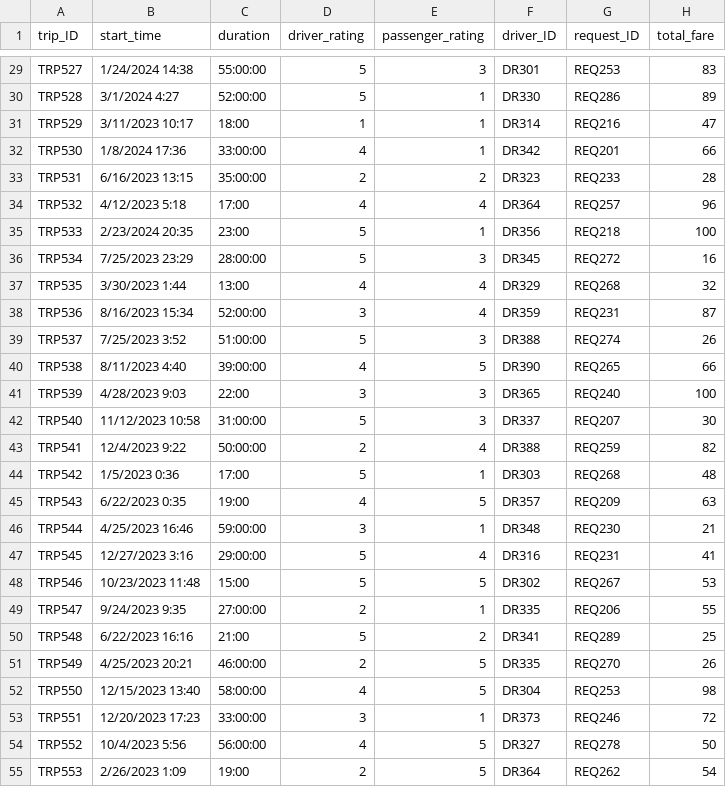
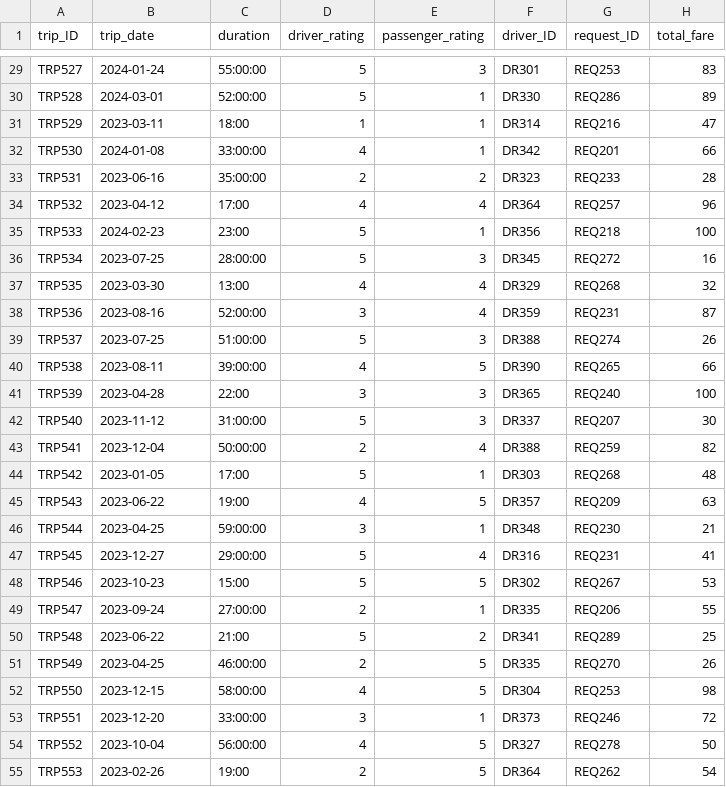
Before and after one commit to ISM6562-Big-Data/TEAM_DATA_MINERS, a CSV file: Final-Project-Implementing-schema-using-HIVE/data/Trip.csv, drawn as a sheet; only a part is shown, gaps mark what is left out; the diff covers the shown part only; the diff names each change by its address in the sheet, - before the commit and + after, or states it on an @@ line.

Commit message:
updating trip date

```diff
--- a/Final-Project-Implementing-schema-using-HIVE/data/Trip.csv
+++ b/Final-Project-Implementing-schema-using-HIVE/data/Trip.csv
-B1: start_time
+B1: trip_date
-B29 (trip_date): 1/24/2024 14:38
+B29 (trip_date): 2024-01-24
-B30 (trip_date): 3/1/2024 4:27
+B30 (trip_date): 2024-03-01
-B31 (trip_date): 3/11/2023 10:17
+B31 (trip_date): 2023-03-11
-B32 (trip_date): 1/8/2024 17:36
+B32 (trip_date): 2024-01-08
-B33 (trip_date): 6/16/2023 13:15
+B33 (trip_date): 2023-06-16
-B34 (trip_date): 4/12/2023 5:18
+B34 (trip_date): 2023-04-12
-B35 (trip_date): 2/23/2024 20:35
+B35 (trip_date): 2024-02-23
-B36 (trip_date): 7/25/2023 23:29
+B36 (trip_date): 2023-07-25
-B37 (trip_date): 3/30/2023 1:44
+B37 (trip_date): 2023-03-30
-B38 (trip_date): 8/16/2023 15:34
+B38 (trip_date): 2023-08-16
-B39 (trip_date): 7/25/2023 3:52
+B39 (trip_date): 2023-07-25
-B40 (trip_date): 8/11/2023 4:40
+B40 (trip_date): 2023-08-11
-B41 (trip_date): 4/28/2023 9:03
+B41 (trip_date): 2023-04-28
-B42 (trip_date): 11/12/2023 10:58
+B42 (trip_date): 2023-11-12
-B43 (trip_date): 12/4/2023 9:22
+B43 (trip_date): 2023-12-04
-B44 (trip_date): 1/5/2023 0:36
+B44 (trip_date): 2023-01-05
-B45 (trip_date): 6/22/2023 0:35
+B45 (trip_date): 2023-06-22
-B46 (trip_date): 4/25/2023 16:46
+B46 (trip_date): 2023-04-25
-B47 (trip_date): 12/27/2023 3:16
+B47 (trip_date): 2023-12-27
-B48 (trip_date): 10/23/2023 11:48
+B48 (trip_date): 2023-10-23
-B49 (trip_date): 9/24/2023 9:35
+B49 (trip_date): 2023-09-24
-B50 (trip_date): 6/22/2023 16:16
+B50 (trip_date): 2023-06-22
-B51 (trip_date): 4/25/2023 20:21
+B51 (trip_date): 2023-04-25
-B52 (trip_date): 12/15/2023 13:40
+B52 (trip_date): 2023-12-15
-B53 (trip_date): 12/20/2023 17:23
+B53 (trip_date): 2023-12-20
-B54 (trip_date): 10/4/2023 5:56
+B54 (trip_date): 2023-10-04
-B55 (trip_date): 2/26/2023 1:09
+B55 (trip_date): 2023-02-26
```
Also changed, not shown: 73 edited cells elsewhere in this file.
